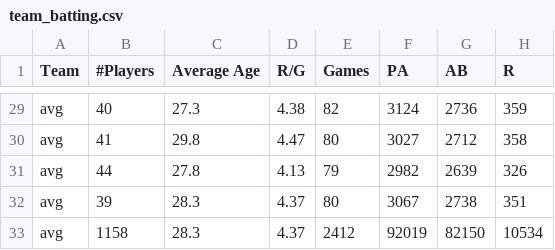
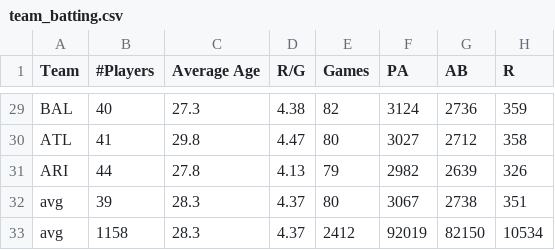
Before and after one commit to EGoms/baseball, a CSV file: team_batting.csv, drawn as a sheet; only a part is shown, gaps mark what is left out; the diff covers the shown part only; the diff names each change by its address in the sheet, - before the commit and + after, or states it on an @@ line.

```diff
--- a/team_batting.csv
+++ b/team_batting.csv
-A29 (Team): avg
+A29 (Team): BAL
-A30 (Team): avg
+A30 (Team): ATL
-A31 (Team): avg
+A31 (Team): ARI
```
Also changed, not shown: 27 edited cells elsewhere in this file, team_pitching.csv, 1 other file.
